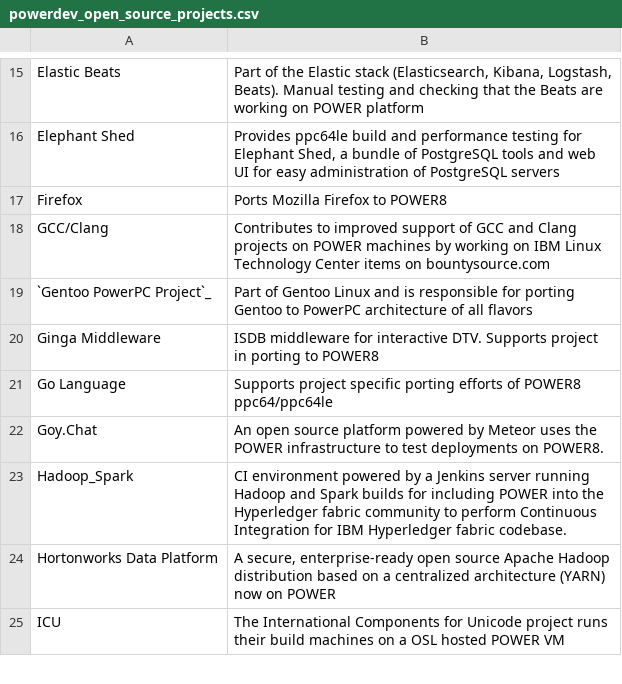
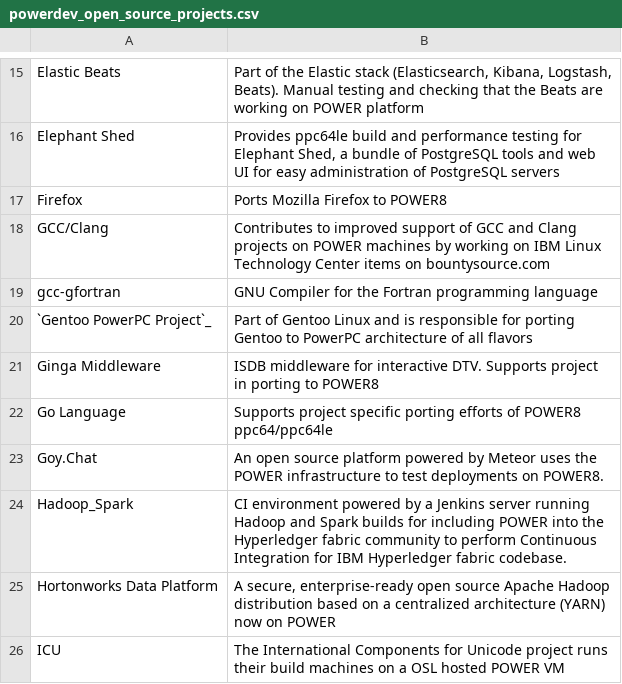
Before and after one commit to osuosl/osuosl-pelican, a CSV file: content/services/csv/powerdev_open_source_projects.csv, drawn as a sheet; only a part is shown, gaps mark what is left out; the diff names each change by its address in the sheet, - before the commit and + after, or states it on an @@ line.

Commit message:
Added gcc-gfortran and x265 projects
gcc-gfortran ticket: https://support.osuosl.org/Ticket/Display.html?id=30067
x265 ticket: https://support.osuosl.org/Ticket/Display.html?id=30068

did not have to add pelican entry because there was already a project created for x265

```diff
--- a/content/services/csv/powerdev_open_source_projects.csv
+++ b/content/services/csv/powerdev_open_source_projects.csv
+row 19: gcc-gfortran | GNU Compiler for the Fortran programming language
```
Also changed, not shown: 1 other file.
